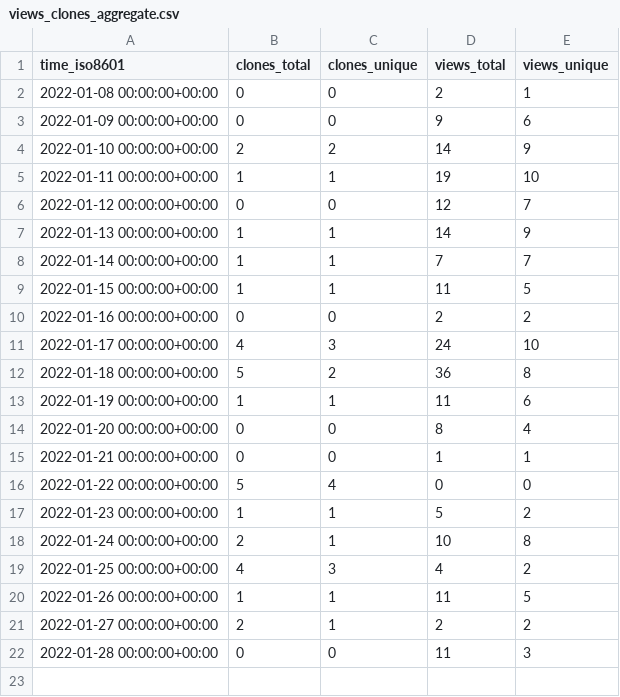
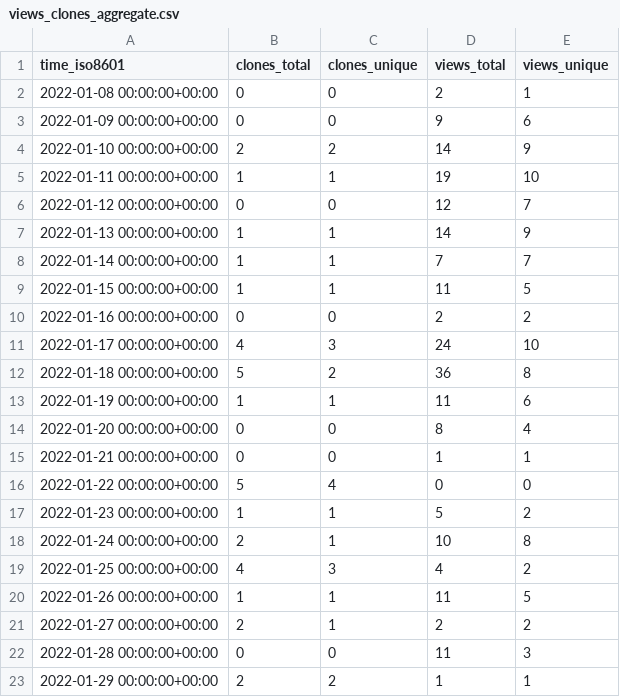
Before and after one commit to tom-doerr/github_repo_stats_data, a CSV file: tom-doerr/fix/ghrs-data/views_clones_aggregate.csv, drawn as a sheet.

```diff
--- a/tom-doerr/fix/ghrs-data/views_clones_aggregate.csv
+++ b/tom-doerr/fix/ghrs-data/views_clones_aggregate.csv
@@ -22 +22,2 @@ time_iso8601,clones_total,clones_unique,views_total,views_unique
 2022-01-28 00:00:00+00:00,0,0,11,3
+2022-01-29 00:00:00+00:00,2,2,1,1
```
Also changed, not shown: 1 other file.
